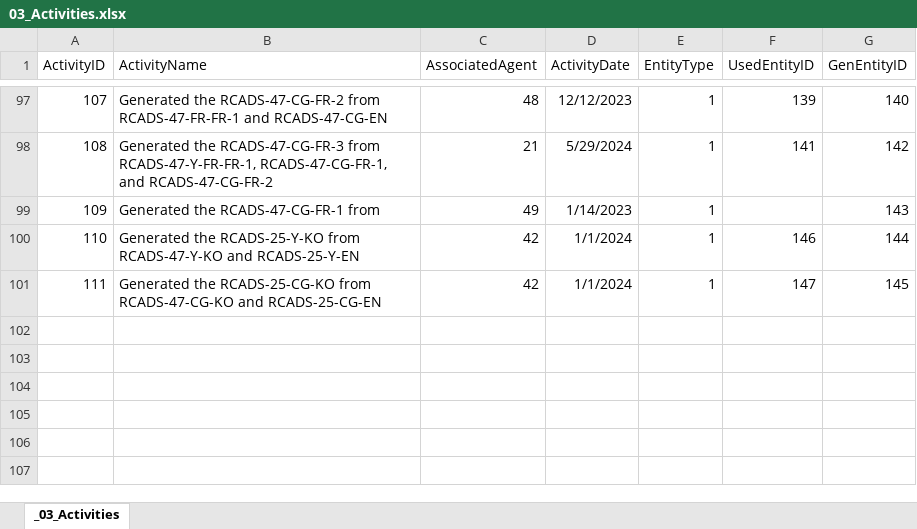
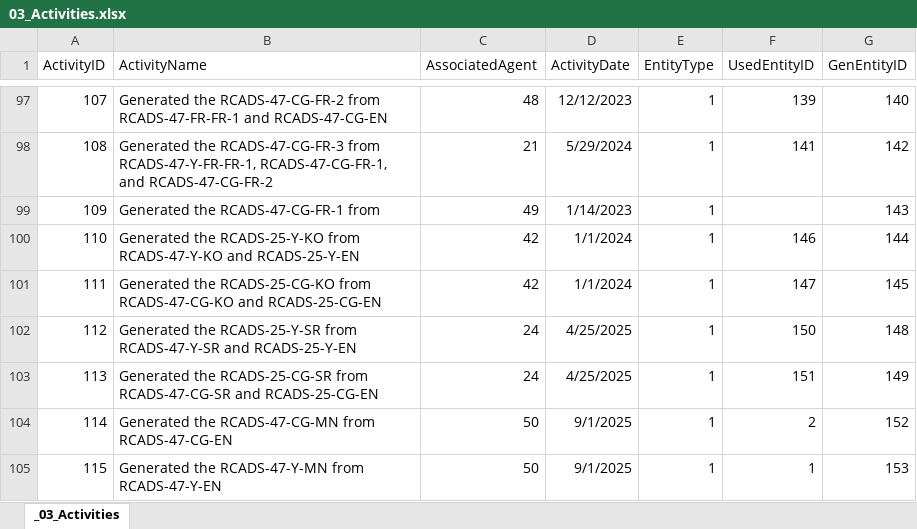
Before and after one commit to tetherless-world/POEM, an Excel workbook: rcads/data/xls/03_Activities.xlsx, sheet _03_Activities, drawn as a sheet; only a part is shown, gaps mark what is left out; values as stored, in another font and other column widths than the file's, no borders; the diff names each change by its address in the sheet, - before the commit and + after, or states it on an @@ line.

```diff
--- a/rcads/data/xls/03_Activities.xlsx (sheet _03_Activities)
+++ b/rcads/data/xls/03_Activities.xlsx (sheet _03_Activities)
+row 102: 112 | Generated the RCADS-25-Y-SR from RCADS-47-Y-SR and RCADS-25-Y-EN | 24 | 4/25/2025 | 1 | 150 | 148
+row 103: 113 | Generated the RCADS-25-CG-SR from RCADS-47-CG-SR and RCADS-25-CG-EN | 24 | 4/25/2025 | 1 | 151 | 149
+row 104: 114 | Generated the RCADS-47-CG-MN from RCADS-47-CG-EN | 50 | 9/1/2025 | 1 | 2 | 152
+row 105: 115 | Generated the RCADS-47-Y-MN from RCADS-47-Y-EN | 50 | 9/1/2025 | 1 | 1 | 153
```
Also changed, not shown: rcads/data/xls/03m_ActivityMethods.xlsx, rcads/data/xls/03p_ActivityPersonRoles.xlsx, 21 other files.
